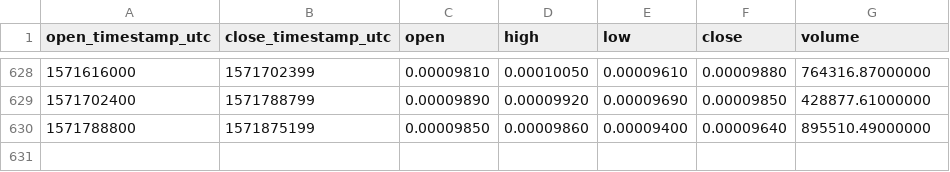
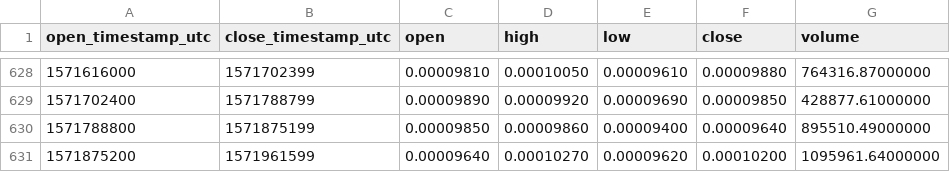
Before and after one commit to cryptobigbro/binance-NANOBTC, a CSV file: binance-NANOBTC-1d.csv, drawn as a sheet; only a part is shown, gaps mark what is left out; the diff names each change by its address in the sheet, - before the commit and + after, or states it on an @@ line.

Commit message:
Update OHLCV data.

```diff
--- a/binance-NANOBTC-1d.csv
+++ b/binance-NANOBTC-1d.csv
+row 631: 1571875200 | 1571961599 | 0.00009640 | 0.00010270 | 0.00009620 | 0.00010200 | 1095961.64000000
```
Also changed, not shown: 1 other file.
